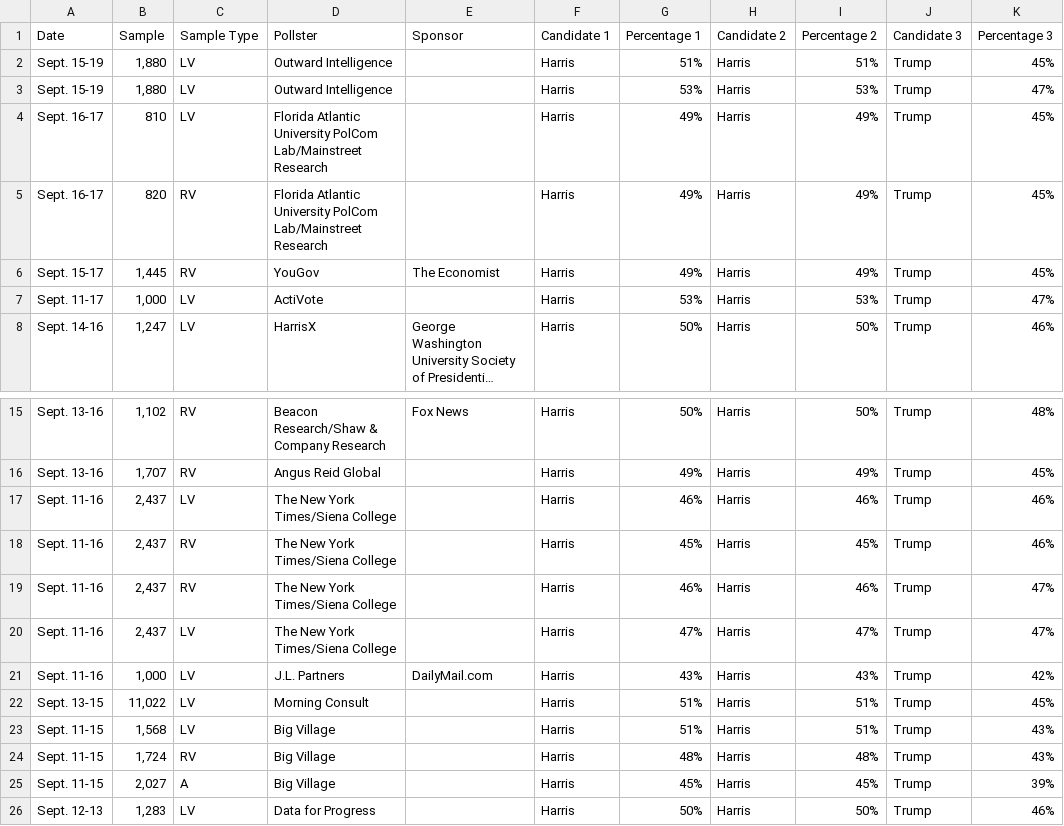
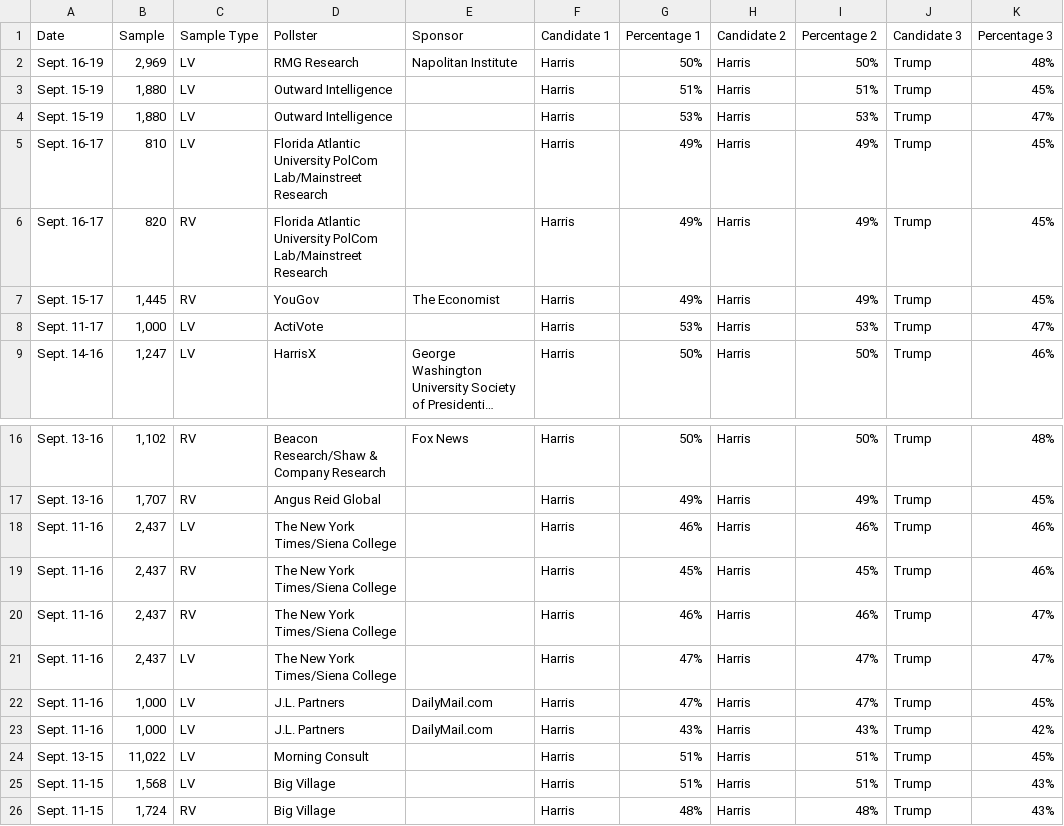
Before and after one commit to bi-cnc/USA_president_2024, a CSV file: scraped.csv, drawn as a sheet; only a part is shown, gaps mark what is left out; the shorter side is filled out with more unchanged rows; long unchanged cells end in ….

Commit message:
Update scraped.csv

```diff
--- a/scraped.csv
+++ b/scraped.csv
@@ -1,2 +1,3 @@
 Date,Sample,Sample Type,Pollster,Sponsor,Candidate 1,Percentage 1,Candidate 2,Percentage 2,Candidate 3,Percentage 3
+Sept. 16-19,"2,969",LV,RMG Research,Napolitan Institute,Harris,50%,Harris,50%,Trump,48%
 Sept. 15-19,"1,880",LV,Outward Intelligence,,Harris,51%,Harris,51%,Trump,45%
@@ -20,2 +21,3 @@ Sept. 11-16,"2,437",RV,The New York Times/Siena College,,Harris,46%,Harris,46%,T
 Sept. 11-16,"2,437",LV,The New York Times/Siena College,,Harris,47%,Harris,47%,Trump,47%
+Sept. 11-16,"1,000",LV,J.L. Partners,DailyMail.com,Harris,47%,Harris,47%,Trump,45%
 Sept. 11-16,"1,000",LV,J.L. Partners,DailyMail.com,Harris,43%,Harris,43%,Trump,42%
```
